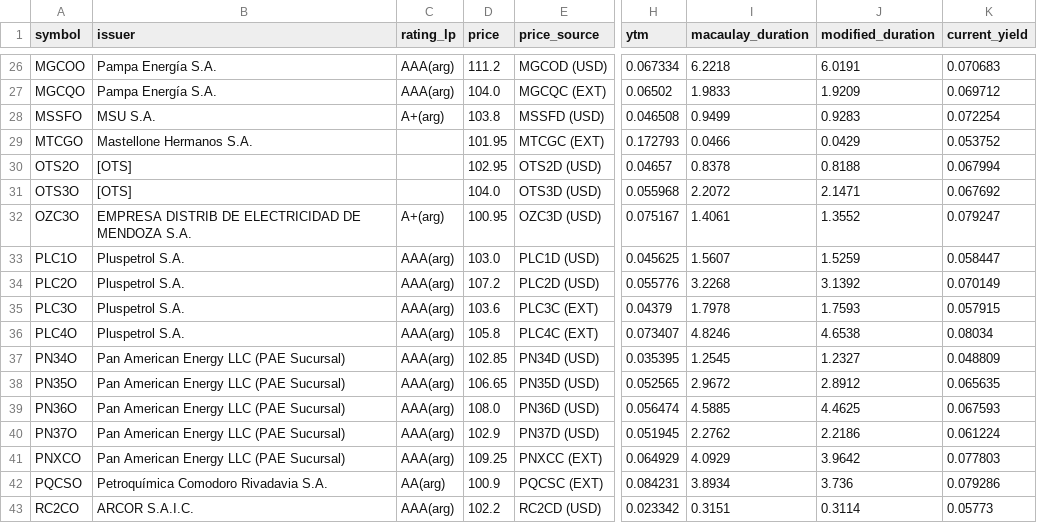
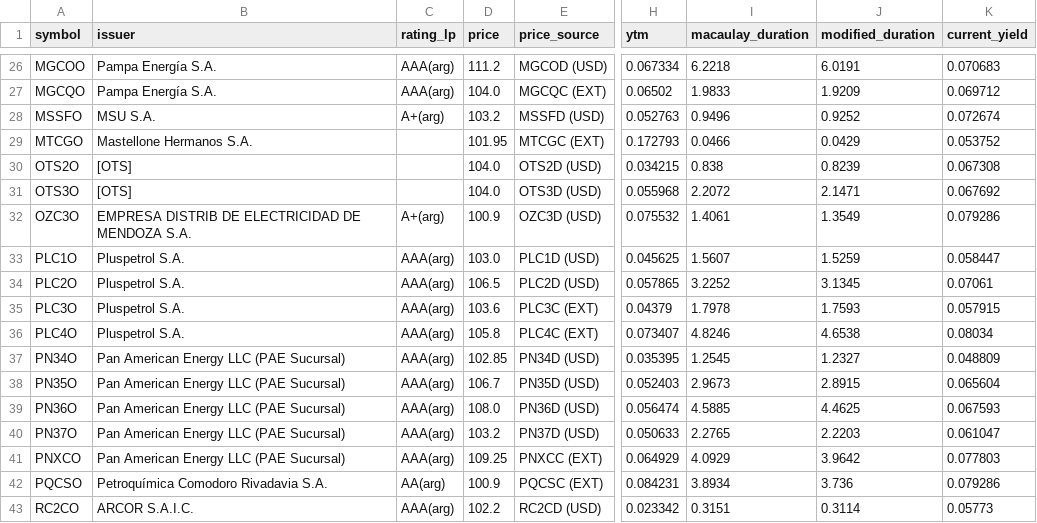
Before and after one commit to Facundocovian/on-radar, a CSV file: outputs/fixed_income_metrics.csv, drawn as a sheet; only a part is shown, gaps mark what is left out; the diff covers the shown part only; the diff names each change by its address in the sheet, - before the commit and + after, or states it on an @@ line.

```diff
--- a/outputs/fixed_income_metrics.csv
+++ b/outputs/fixed_income_metrics.csv
-D28 (price): 103.8
+D28 (price): 103.2
-H28 (ytm): 0.046508
+H28 (ytm): 0.052763
-I28 (macaulay_duration): 0.9499
+I28 (macaulay_duration): 0.9496
-J28 (modified_duration): 0.9283
+J28 (modified_duration): 0.9252
-K28 (current_yield): 0.072254
+K28 (current_yield): 0.072674
-D30 (price): 102.95
+D30 (price): 104.0
-H30 (ytm): 0.04657
+H30 (ytm): 0.034215
-I30 (macaulay_duration): 0.8378
+I30 (macaulay_duration): 0.838
-J30 (modified_duration): 0.8188
+J30 (modified_duration): 0.8239
-K30 (current_yield): 0.067994
+K30 (current_yield): 0.067308
-D32 (price): 100.95
+D32 (price): 100.9
-H32 (ytm): 0.075167
+H32 (ytm): 0.075532
-J32 (modified_duration): 1.3552
+J32 (modified_duration): 1.3549
-K32 (current_yield): 0.079247
+K32 (current_yield): 0.079286
-D34 (price): 107.2
+D34 (price): 106.5
-H34 (ytm): 0.055776
+H34 (ytm): 0.057865
-I34 (macaulay_duration): 3.2268
+I34 (macaulay_duration): 3.2252
-J34 (modified_duration): 3.1392
+J34 (modified_duration): 3.1345
-K34 (current_yield): 0.070149
+K34 (current_yield): 0.07061
-D38 (price): 106.65
+D38 (price): 106.7
-H38 (ytm): 0.052565
+H38 (ytm): 0.052403
-I38 (macaulay_duration): 2.9672
+I38 (macaulay_duration): 2.9673
-J38 (modified_duration): 2.8912
+J38 (modified_duration): 2.8915
-K38 (current_yield): 0.065635
+K38 (current_yield): 0.065604
-D40 (price): 102.9
+D40 (price): 103.2
-H40 (ytm): 0.051945
+H40 (ytm): 0.050633
-I40 (macaulay_duration): 2.2762
+I40 (macaulay_duration): 2.2765
-J40 (modified_duration): 2.2186
+J40 (modified_duration): 2.2203
-K40 (current_yield): 0.061224
+K40 (current_yield): 0.061047
```
Also changed, not shown: 115 edited cells elsewhere in this file, outputs/ons_enriched.csv, outputs/ons_master.csv, 8 other files.
